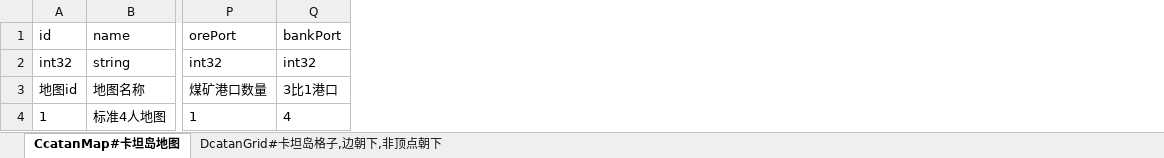
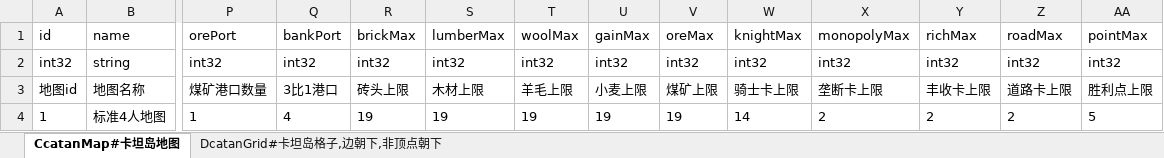
Before and after one commit to boyshell/catan, an Excel workbook: share/config/卡坦岛.xlsx, sheet CcatanMap#卡坦岛地图, drawn as a sheet; only a part is shown, gaps mark what is left out; values as stored, in another font and other column widths than the file's, no borders; the diff names each change by its address in the sheet, - before the commit and + after, or states it on an @@ line.

```diff
--- a/share/config/卡坦岛.xlsx (sheet CcatanMap#卡坦岛地图)
+++ b/share/config/卡坦岛.xlsx (sheet CcatanMap#卡坦岛地图)
+column R (brickMax), rows 2-4: int32 | 砖头上限 | 19
+column S (lumberMax), rows 2-4: int32 | 木材上限 | 19
+column T (woolMax), rows 2-4: int32 | 羊毛上限 | 19
+column U (gainMax), rows 2-4: int32 | 小麦上限 | 19
+column V (oreMax), rows 2-4: int32 | 煤矿上限 | 19
+column W (knightMax), rows 2-4: int32 | 骑士卡上限 | 14
+column X (monopolyMax), rows 2-4: int32 | 垄断卡上限 | 2
+column Y (richMax), rows 2-4: int32 | 丰收卡上限 | 2
+column Z (roadMax), rows 2-4: int32 | 道路卡上限 | 2
+column AA (pointMax), rows 2-4: int32 | 胜利点上限 | 5
```
Also changed, not shown: 41 other files.
